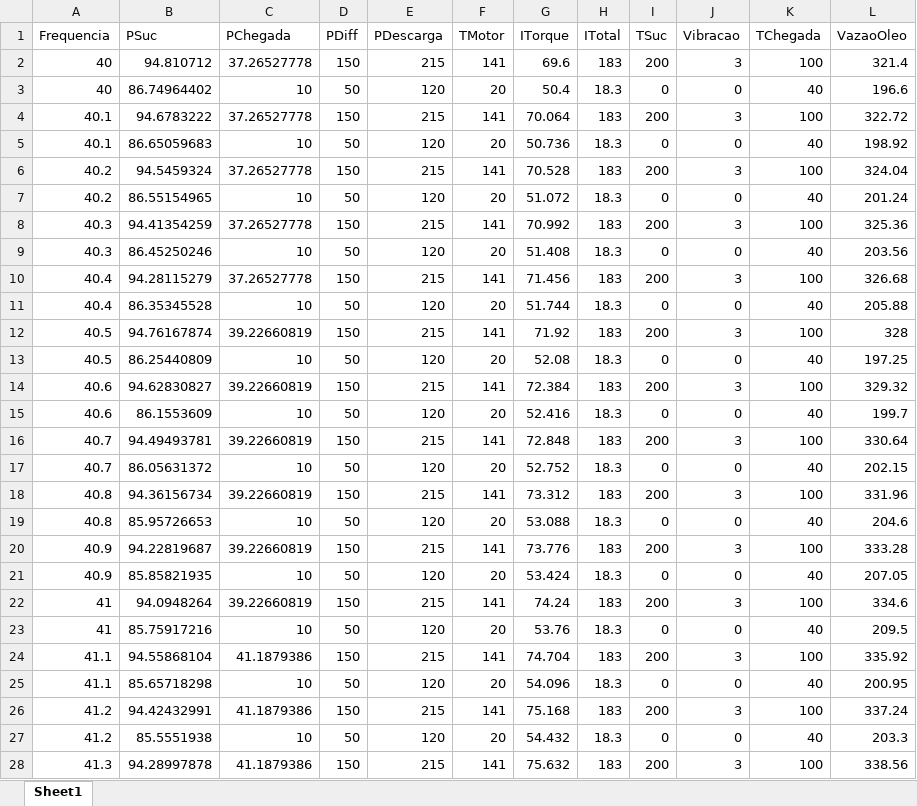
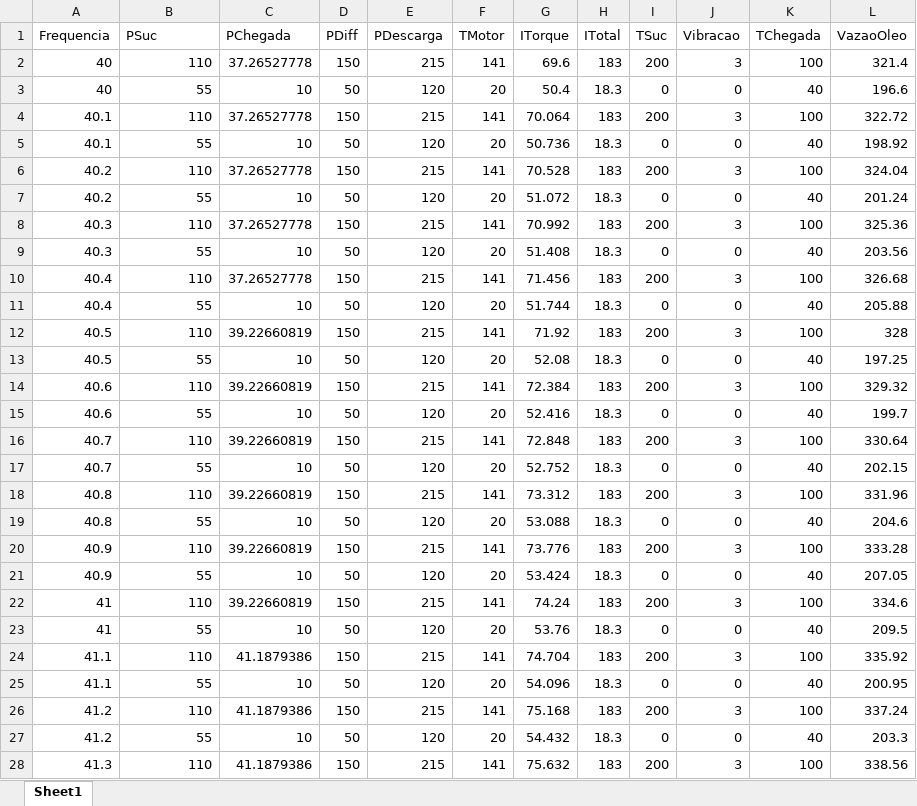
Before and after one commit to galdir/mpc_bcss_simulink, an Excel workbook: Tabelas/TabelaLimitesDinamicos.xlsx, sheet Sheet1, drawn as a sheet; only a part is shown; values as stored, in another font and other column widths than the file's, no borders; the diff covers the shown part only; the diff names each change by its address in the sheet, - before the commit and + after, or states it on an @@ line.

```diff
--- a/Tabelas/TabelaLimitesDinamicos.xlsx (sheet Sheet1)
+++ b/Tabelas/TabelaLimitesDinamicos.xlsx (sheet Sheet1)
-B2 (PSuc): 94.810712
+B2 (PSuc): 110
-B3 (PSuc): 86.74964402
+B3 (PSuc): 55
-B4 (PSuc): 94.6783222
+B4 (PSuc): 110
-B5 (PSuc): 86.65059683
+B5 (PSuc): 55
-B6 (PSuc): 94.5459324
+B6 (PSuc): 110
-B7 (PSuc): 86.55154965
+B7 (PSuc): 55
-B8 (PSuc): 94.41354259
+B8 (PSuc): 110
-B9 (PSuc): 86.45250246
+B9 (PSuc): 55
-B10 (PSuc): 94.28115279
+B10 (PSuc): 110
-B11 (PSuc): 86.35345528
+B11 (PSuc): 55
-B12 (PSuc): 94.76167874
+B12 (PSuc): 110
-B13 (PSuc): 86.25440809
+B13 (PSuc): 55
-B14 (PSuc): 94.62830827
+B14 (PSuc): 110
-B15 (PSuc): 86.1553609
+B15 (PSuc): 55
-B16 (PSuc): 94.49493781
+B16 (PSuc): 110
-B17 (PSuc): 86.05631372
+B17 (PSuc): 55
-B18 (PSuc): 94.36156734
+B18 (PSuc): 110
-B19 (PSuc): 85.95726653
+B19 (PSuc): 55
-B20 (PSuc): 94.22819687
+B20 (PSuc): 110
-B21 (PSuc): 85.85821935
+B21 (PSuc): 55
-B22 (PSuc): 94.0948264
+B22 (PSuc): 110
-B23 (PSuc): 85.75917216
+B23 (PSuc): 55
-B24 (PSuc): 94.55868104
+B24 (PSuc): 110
-B25 (PSuc): 85.65718298
+B25 (PSuc): 55
-B26 (PSuc): 94.42432991
+B26 (PSuc): 110
-B27 (PSuc): 85.5551938
+B27 (PSuc): 55
-B28 (PSuc): 94.28997878
+B28 (PSuc): 110
```
Also changed, not shown: 375 edited cells elsewhere in this sheet, 8 other files.
